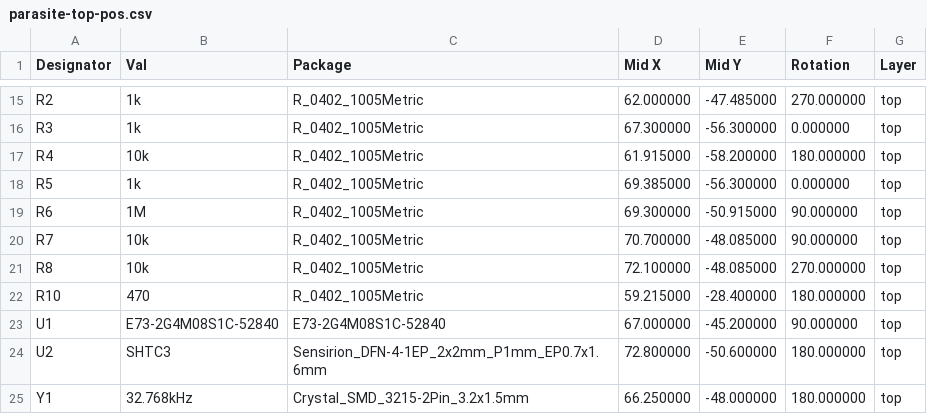
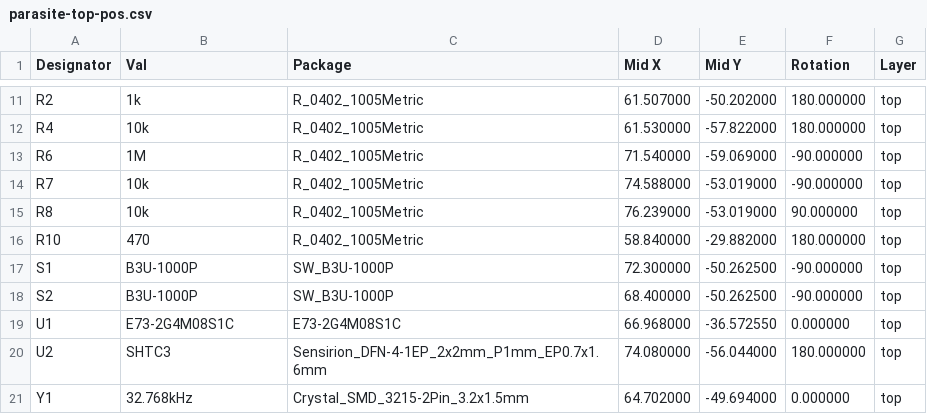
Before and after one commit to rbaron/b-parasite, a CSV file: kicad/parasite-top-pos.csv, drawn as a sheet; only a part is shown, gaps mark what is left out; the diff covers the shown part only.

```diff
--- a/kicad/parasite-top-pos.csv
+++ b/kicad/parasite-top-pos.csv
@@ -15,11 +11,11 @@ Designator,Val,Package,Mid X,Mid Y,Rotation,Layer
-"R2","1k","R_0402_1005Metric",62.000000,-47.485000,270.000000,top
-"R3","1k","R_0402_1005Metric",67.300000,-56.300000,0.000000,top
-"R4","10k","R_0402_1005Metric",61.915000,-58.200000,180.000000,top
-"R5","1k","R_0402_1005Metric",69.385000,-56.300000,0.000000,top
-"R6","1M","R_0402_1005Metric",69.300000,-50.915000,90.000000,top
-"R7","10k","R_0402_1005Metric",70.700000,-48.085000,90.000000,top
-"R8","10k","R_0402_1005Metric",72.100000,-48.085000,270.000000,top
-"R10","470","R_0402_1005Metric",59.215000,-28.400000,180.000000,top
-"U1","E73-2G4M08S1C-52840","E73-2G4M08S1C-52840",67.000000,-45.200000,90.000000,top
-"U2","SHTC3","Sensirion_DFN-4-1EP_2x2mm_P1mm_EP0.7x1.6mm",72.800000,-50.600000,180.000000,top
-"Y1","32.768kHz","Crystal_SMD_3215-2Pin_3.2x1.5mm",66.250000,-48.000000,180.000000,top
+"R2","1k","R_0402_1005Metric",61.507000,-50.202000,180.000000,top
+"R4","10k","R_0402_1005Metric",61.530000,-57.822000,180.000000,top
+"R6","1M","R_0402_1005Metric",71.540000,-59.069000,-90.000000,top
+"R7","10k","R_0402_1005Metric",74.588000,-53.019000,-90.000000,top
+"R8","10k","R_0402_1005Metric",76.239000,-53.019000,90.000000,top
+"R10","470","R_0402_1005Metric",58.840000,-29.882000,180.000000,top
+"S1","B3U-1000P","SW_B3U-1000P",72.300000,-50.262500,-90.000000,top
+"S2","B3U-1000P","SW_B3U-1000P",68.400000,-50.262500,-90.000000,top
+"U1","E73-2G4M08S1C","E73-2G4M08S1C",66.968000,-36.572550,0.000000,top
+"U2","SHTC3","Sensirion_DFN-4-1EP_2x2mm_P1mm_EP0.7x1.6mm",74.080000,-56.044000,180.000000,top
+"Y1","32.768kHz","Crystal_SMD_3215-2Pin_3.2x1.5mm",64.702000,-49.694000,0.000000,top
```
Also changed, not shown: 4 removed rows and 26 edited cells elsewhere in this file, 13 other files.
